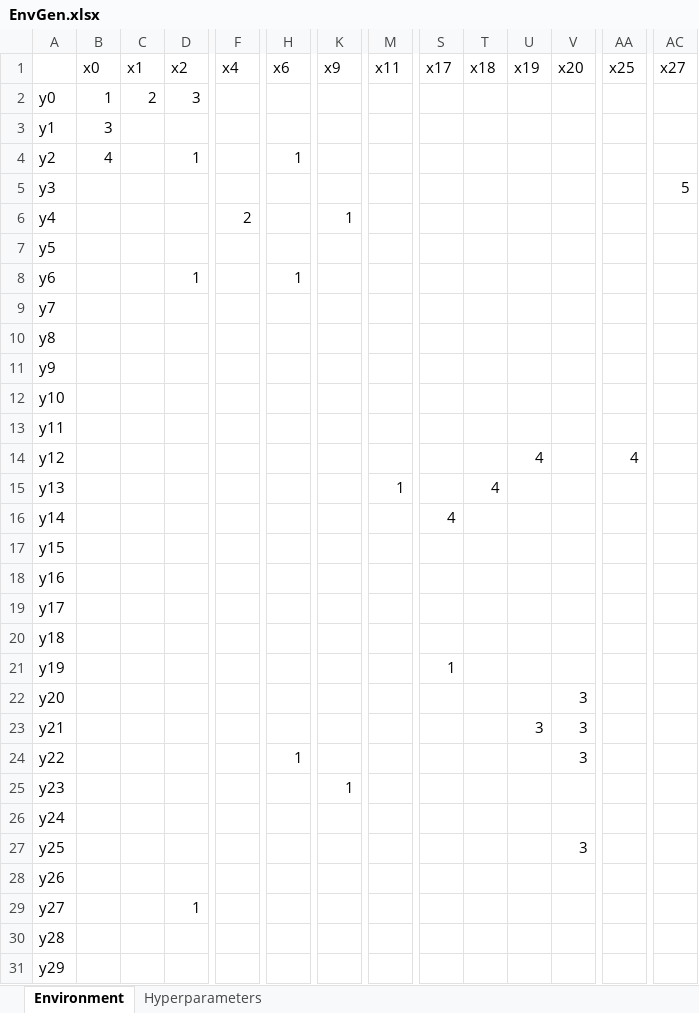
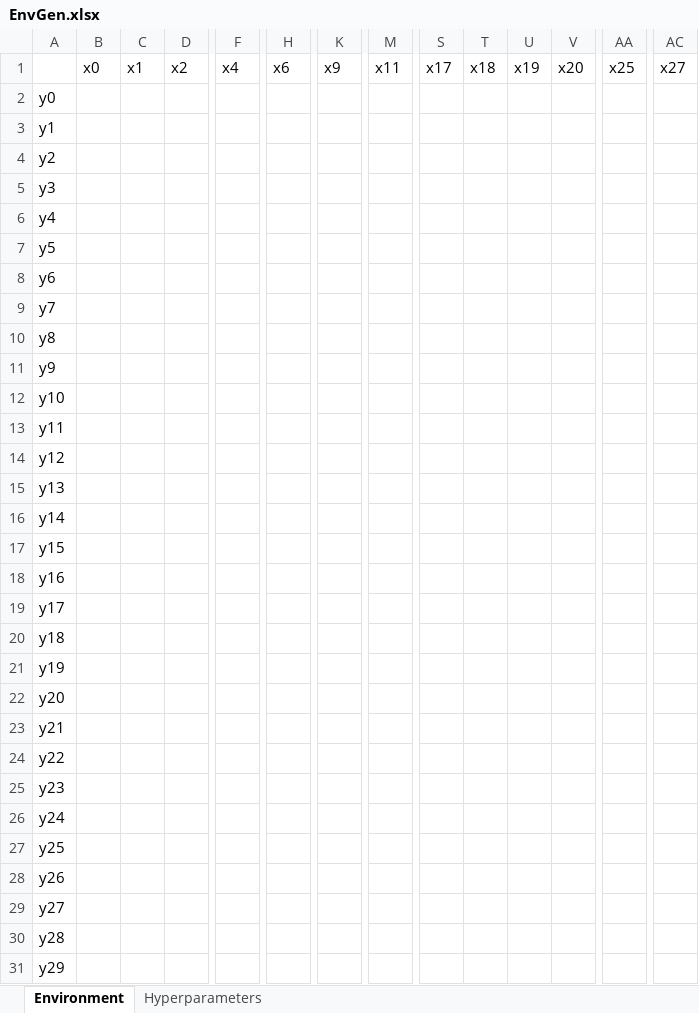
Before and after one commit to LoaloaF/UnityRatVR, an Excel workbook: Experiments/EnvGen.xlsx, sheet Environment, drawn as a sheet; only a part is shown, gaps mark what is left out; values as stored, in another font and other column widths than the file's, no borders; charts and pictures not drawn; the diff covers the shown part only; the diff names each change by its address in the sheet, - before the commit and + after, or states it on an @@ line.

```diff
--- a/Experiments/EnvGen.xlsx (sheet Environment)
+++ b/Experiments/EnvGen.xlsx (sheet Environment)
-B2: 1
+B2: (empty)
-C2: 2
+C2: (empty)
-D2: 3
+D2: (empty)
-B3: 3
+B3: (empty)
-B4: 4
+B4: (empty)
-D4: 1
+D4: (empty)
-H4: 1
+H4: (empty)
-AC5: 5
+AC5: (empty)
-F6: 2
+F6: (empty)
-K6: 1
+K6: (empty)
-D8: 1
+D8: (empty)
-H8: 1
+H8: (empty)
-U14: 4
+U14: (empty)
-AA14: 4
+AA14: (empty)
-M15: 1
+M15: (empty)
-T15: 4
+T15: (empty)
-S16: 4
+S16: (empty)
-S21: 1
+S21: (empty)
-V22:V24: 3
+V22:V24: (empty)
-U23: 3
+U23: (empty)
-H24: 1
+H24: (empty)
-K25: 1
+K25: (empty)
-V27: 3
+V27: (empty)
-D29: 1
+D29: (empty)
```
Also changed, not shown: 22 edited cells elsewhere in this sheet, sheet Hyperparameters, 39 other files.
